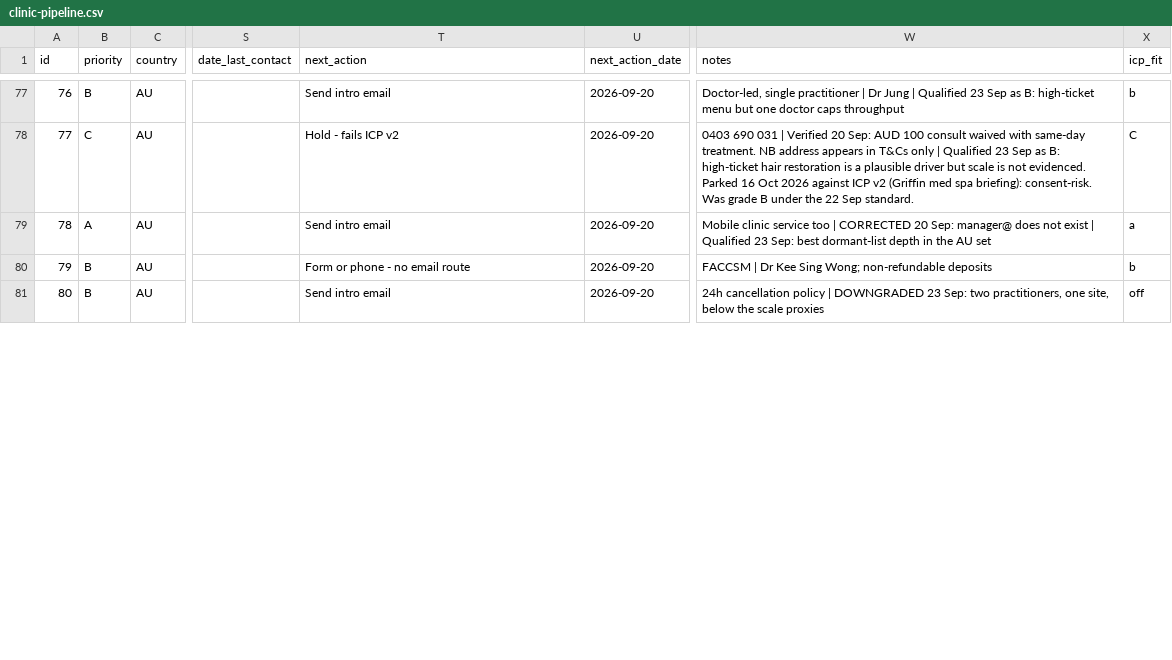
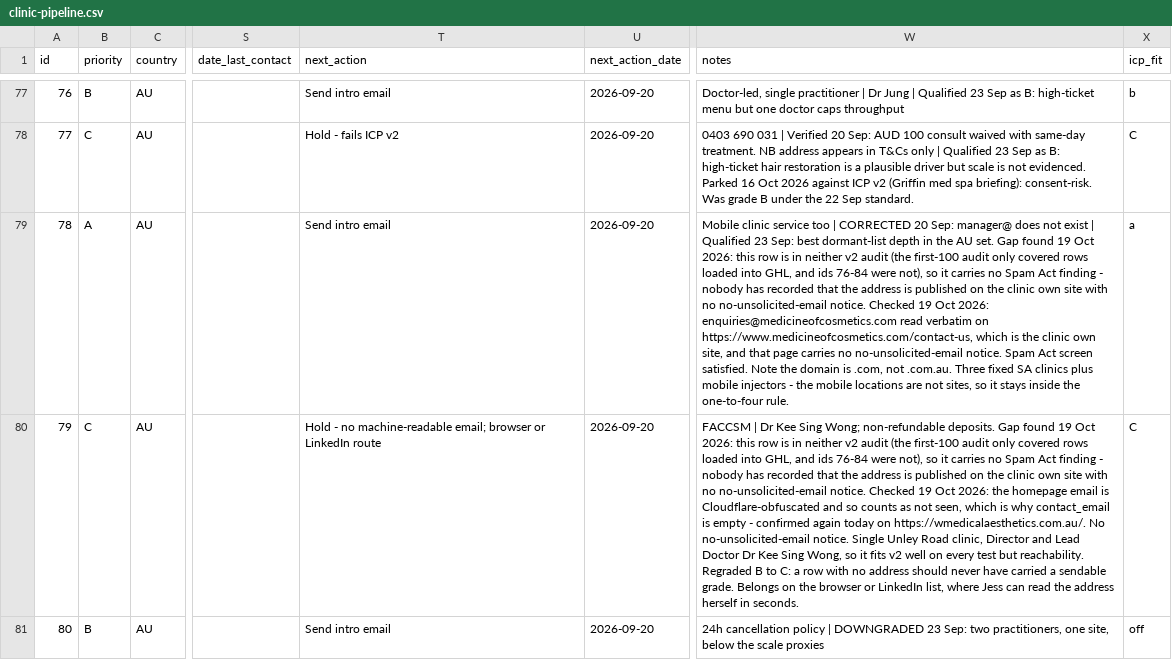
Before and after one commit to wilba-audit/wilba-audit, a CSV file: outputs/pipeline/clinic-pipeline.csv, drawn as a sheet; only a part is shown, gaps mark what is left out; the diff covers the shown part only; the diff names each change by its address in the sheet, - before the commit and + after, or states it on an @@ line.

```diff
--- a/outputs/pipeline/clinic-pipeline.csv
+++ b/outputs/pipeline/clinic-pipeline.csv
-W79 (notes): …the AU set
+W79 (notes): …the AU set. Gap found 19 Oct 2026: this row is in neither v2 audit (the first-100 audit only covered rows loaded into GHL, and ids 76-84 were not), so it carries no Spam Act finding - nobody has recorded that the address is published on the clinic own site with no no-unsolicited-email notice. Checked 19 Oct 2026: enquiries@medicineofcosmetics.com read verbatim on https://www.medicineofcosmetics.com/contact-us, which is the clinic own site, and that page carries no no-unsolicited-email notice. Spam Act screen satisfied. Note the domain is .com, not .com.au. Three fixed SA clinics plus mobile injectors - the mobile locations are not sites, so it stays inside the one-to-four rule.
-B80 (priority): B
+B80 (priority): C
-T80 (next_action): Form or phone - no email route
+T80 (next_action): Hold - no machine-readable email; browser or LinkedIn route
-W80 (notes): …Wong; non-refundable deposits
+W80 (notes): …Wong; non-refundable deposits. Gap found 19 Oct 2026: this row is in neither v2 audit (the first-100 audit only covered rows loaded into GHL, and ids 76-84 were not), so it carries no Spam Act finding - nobody has recorded that the address is published on the clinic own site with no no-unsolicited-email notice. Checked 19 Oct 2026: the homepage email is Cloudflare-obfuscated and so counts as not seen, which is why contact_email is empty - confirmed again today on https://wmedicalaesthetics.com.au/. No no-unsolicited-email notice. Single Unley Road clinic, Director and Lead Doctor Dr Kee Sing Wong, so it fits v2 well on every test but reachability. Regraded B to C: a row with no address should never have carried a sendable grade. Belongs on the browser or LinkedIn list, where Jess can read the address herself in seconds.
-X80 (icp_fit): b
+X80 (icp_fit): C
```
Also changed, not shown: 20 edited cells elsewhere in this file.
